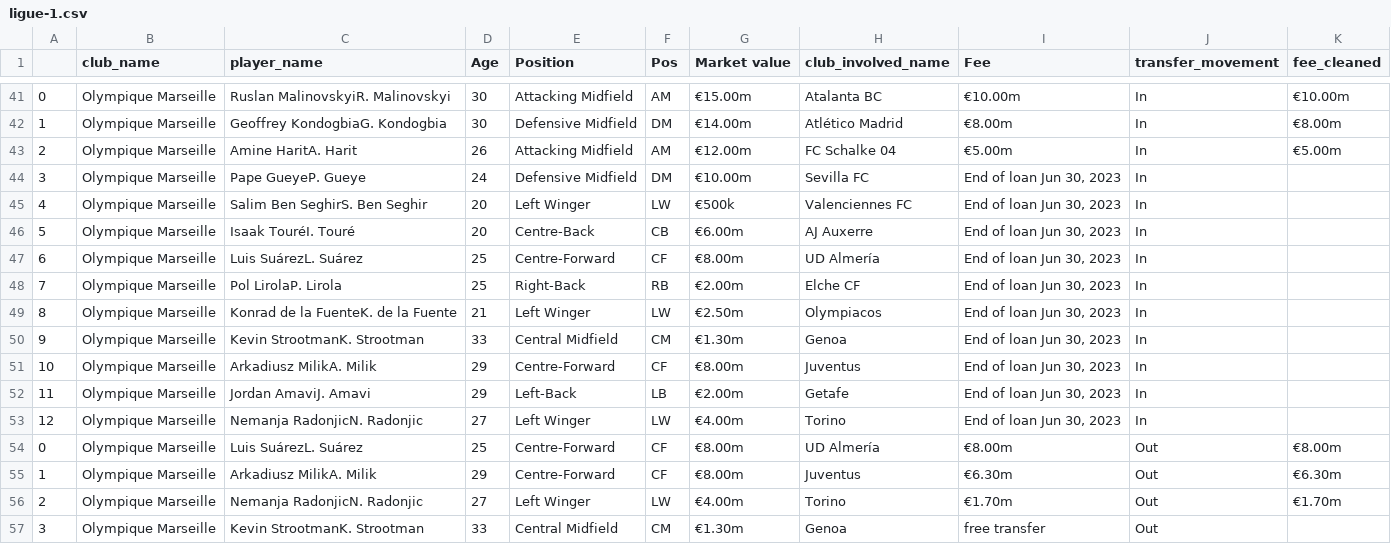
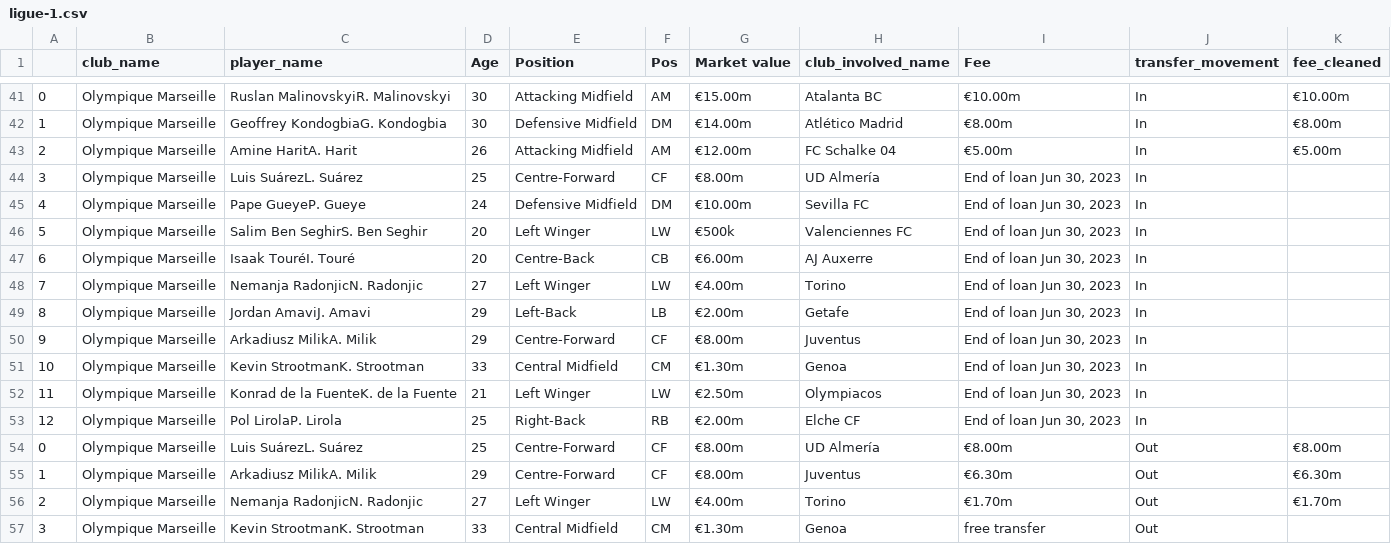
Before and after one commit to AhanPenkar/live-transfers, a CSV file: data/ligue-1.csv, drawn as a sheet; only a part is shown, gaps mark what is left out; the diff covers the shown part only.

```diff
--- a/data/ligue-1.csv
+++ b/data/ligue-1.csv
@@ -43,12 +43,12 @@
 2,Olympique Marseille,Amine HaritA. Harit,26,Attacking Midfield,AM,€12.00m,FC Schalke 04,€5.00m,In,€5.00m
-3,Olympique Marseille,Pape GueyeP. Gueye,24,Defensive Midfield,DM,€10.00m,Sevilla FC,"End of loan Jun 30, 2023",In,
-4,Olympique Marseille,Salim Ben SeghirS. Ben Seghir,20,Left Winger,LW,€500k,Valenciennes FC,"End of loan Jun 30, 2023",In,
-5,Olympique Marseille,Isaak TouréI. Touré,20,Centre-Back,CB,€6.00m,AJ Auxerre,"End of loan Jun 30, 2023",In,
-6,Olympique Marseille,Luis SuárezL. Suárez,25,Centre-Forward,CF,€8.00m,UD Almería,"End of loan Jun 30, 2023",In,
-7,Olympique Marseille,Pol LirolaP. Lirola,25,Right-Back,RB,€2.00m,Elche CF,"End of loan Jun 30, 2023",In,
-8,Olympique Marseille,Konrad de la FuenteK. de la Fuente,21,Left Winger,LW,€2.50m,Olympiacos,"End of loan Jun 30, 2023",In,
-9,Olympique Marseille,Kevin StrootmanK. Strootman,33,Central Midfield,CM,€1.30m,Genoa,"End of loan Jun 30, 2023",In,
-10,Olympique Marseille,Arkadiusz MilikA. Milik,29,Centre-Forward,CF,€8.00m,Juventus,"End of loan Jun 30, 2023",In,
-11,Olympique Marseille,Jordan AmaviJ. Amavi,29,Left-Back,LB,€2.00m,Getafe,"End of loan Jun 30, 2023",In,
-12,Olympique Marseille,Nemanja RadonjicN. Radonjic,27,Left Winger,LW,€4.00m,Torino,"End of loan Jun 30, 2023",In,
+3,Olympique Marseille,Luis SuárezL. Suárez,25,Centre-Forward,CF,€8.00m,UD Almería,"End of loan Jun 30, 2023",In,
+4,Olympique Marseille,Pape GueyeP. Gueye,24,Defensive Midfield,DM,€10.00m,Sevilla FC,"End of loan Jun 30, 2023",In,
+5,Olympique Marseille,Salim Ben SeghirS. Ben Seghir,20,Left Winger,LW,€500k,Valenciennes FC,"End of loan Jun 30, 2023",In,
+6,Olympique Marseille,Isaak TouréI. Touré,20,Centre-Back,CB,€6.00m,AJ Auxerre,"End of loan Jun 30, 2023",In,
+7,Olympique Marseille,Nemanja RadonjicN. Radonjic,27,Left Winger,LW,€4.00m,Torino,"End of loan Jun 30, 2023",In,
+8,Olympique Marseille,Jordan AmaviJ. Amavi,29,Left-Back,LB,€2.00m,Getafe,"End of loan Jun 30, 2023",In,
+9,Olympique Marseille,Arkadiusz MilikA. Milik,29,Centre-Forward,CF,€8.00m,Juventus,"End of loan Jun 30, 2023",In,
+10,Olympique Marseille,Kevin StrootmanK. Strootman,33,Central Midfield,CM,€1.30m,Genoa,"End of loan Jun 30, 2023",In,
+11,Olympique Marseille,Konrad de la FuenteK. de la Fuente,21,Left Winger,LW,€2.50m,Olympiacos,"End of loan Jun 30, 2023",In,
+12,Olympique Marseille,Pol LirolaP. Lirola,25,Right-Back,RB,€2.00m,Elche CF,"End of loan Jun 30, 2023",In,
 0,Olympique Marseille,Luis SuárezL. Suárez,25,Centre-Forward,CF,€8.00m,UD Almería,€8.00m,Out,€8.00m
```
Also changed, not shown: 66 edited cells elsewhere in this file, data/1-bundesliga.csv, data/championship.csv, 6 other files.
